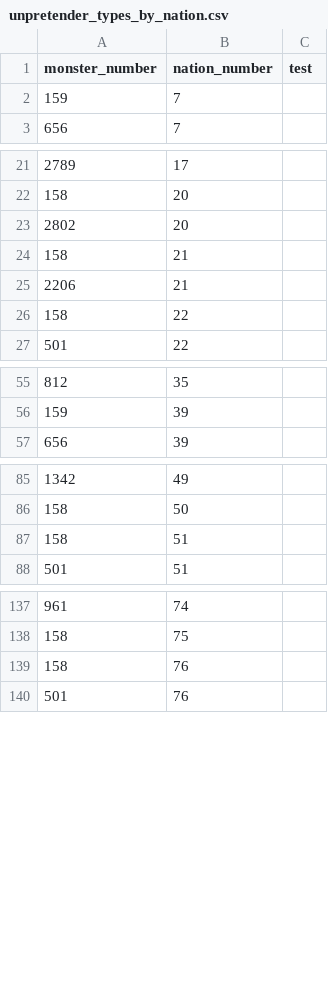
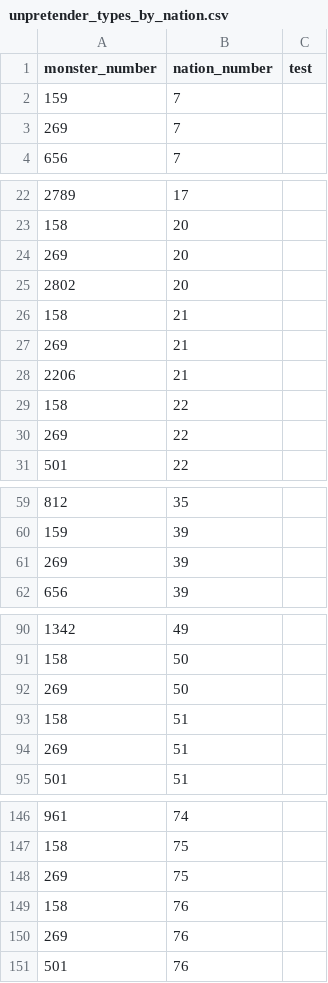
Before and after one commit to larzm42/dom4inspector, a CSV file: gamedata/unpretender_types_by_nation.csv, drawn as a sheet; only a part is shown, gaps mark what is left out; the diff covers the shown part only; the diff names each change by its address in the sheet, - before the commit and + after, or states it on an @@ line.

```diff
--- a/gamedata/unpretender_types_by_nation.csv
+++ b/gamedata/unpretender_types_by_nation.csv
+row 3: 269 | 7
+row 24: 269 | 20
+row 27: 269 | 21
+row 30: 269 | 22
+row 61: 269 | 39
+row 92: 269 | 50
+row 94: 269 | 51
+row 148: 269 | 75
+row 150: 269 | 76
```
Also changed, not shown: 3 added rows elsewhere in this file, gamedata/attributes.csv, gamedata/attributes_by_nation.csv, 7 other files.
